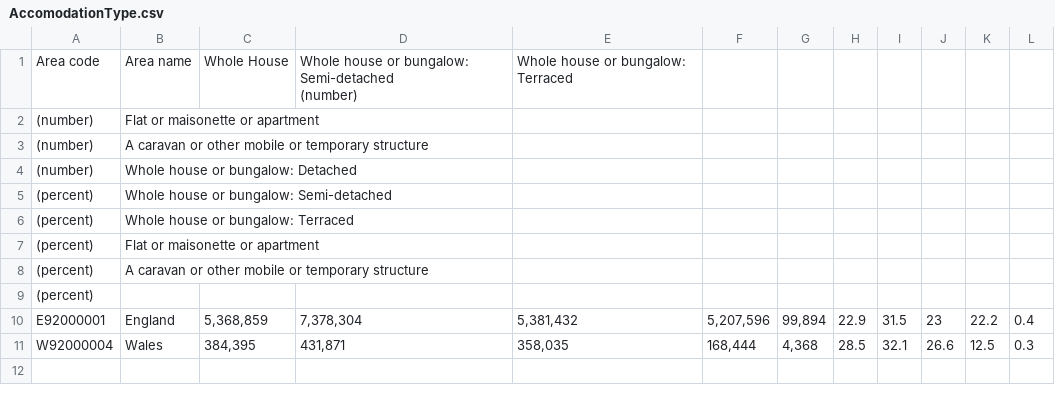
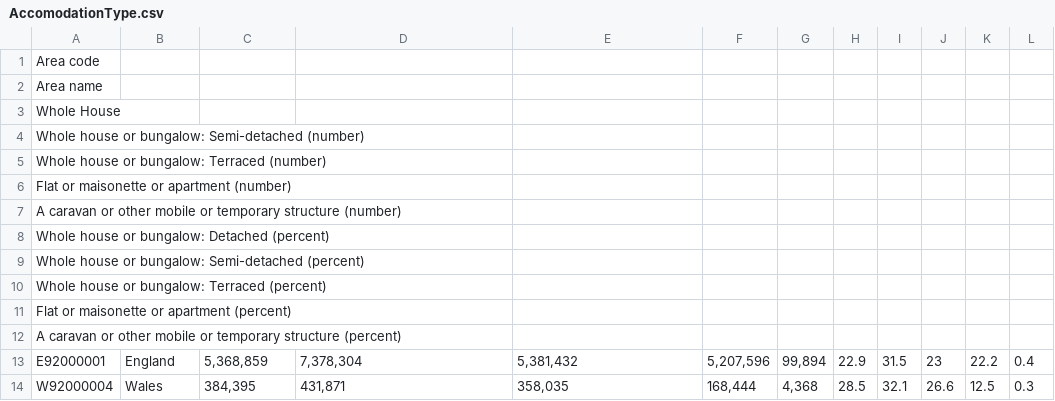
Before and after one commit to ShamielShahriar/ShamielShahriar.github.io, a CSV file: data/resitData/AccomodationType.csv, drawn as a sheet.

Commit message:
Update AccomodationType.csv

```diff
--- a/data/resitData/AccomodationType.csv
+++ b/data/resitData/AccomodationType.csv
@@ -1,11 +1,13 @@
-Area code, Area name, Whole House,"Whole house or bungalow: Semi-detached
-(number)",Whole house or bungalow: Terraced
-(number),Flat or maisonette or apartment
-(number),A caravan or other mobile or temporary structure
-(number),Whole house or bungalow: Detached
-(percent),Whole house or bungalow: Semi-detached
-(percent),Whole house or bungalow: Terraced
-(percent),Flat or maisonette or apartment
-(percent),A caravan or other mobile or temporary structure
-(percent)
+Area code,
+Area name,
+Whole House,
+Whole house or bungalow: Semi-detached (number),
+Whole house or bungalow: Terraced (number),
+Flat or maisonette or apartment (number),
+A caravan or other mobile or temporary structure (number),
+Whole house or bungalow: Detached (percent),
+Whole house or bungalow: Semi-detached (percent),
+Whole house or bungalow: Terraced (percent),
+Flat or maisonette or apartment (percent),
+A caravan or other mobile or temporary structure (percent)
 E92000001,England,"5,368,859","7,378,304","5,381,432","5,207,596","99,894",22.9,31.5,23,22.2,0.4
```
